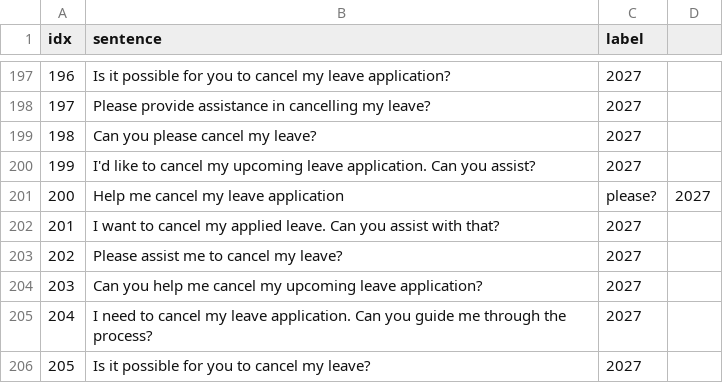
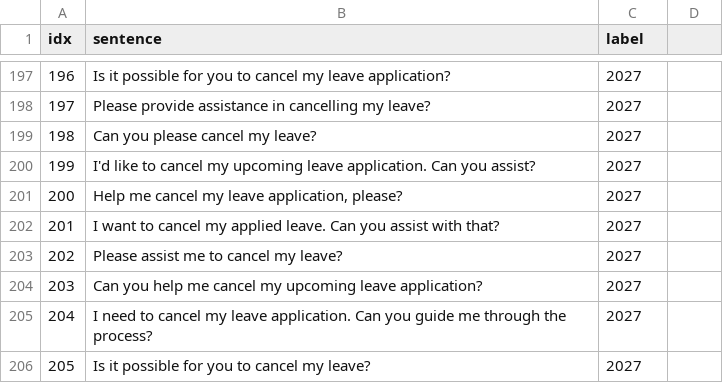
Before and after one commit to KaWengNg/DataSet, a CSV file: train_LMS.csv, drawn as a sheet; only a part is shown, gaps mark what is left out.

Commit message:
Update train_LMS.csv

```diff
--- a/train_LMS.csv
+++ b/train_LMS.csv
@@ -200,3 +200,3 @@
 199,I'd like to cancel my upcoming leave application. Can you assist?,2027
-200,Help me cancel my leave application, please?,2027
+200,"Help me cancel my leave application, please?",2027
 201,I want to cancel my applied leave. Can you assist with that?,2027
```
